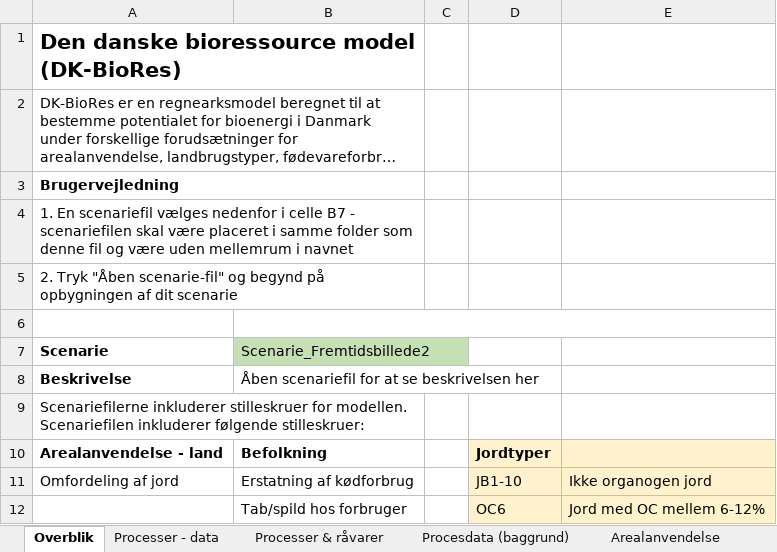
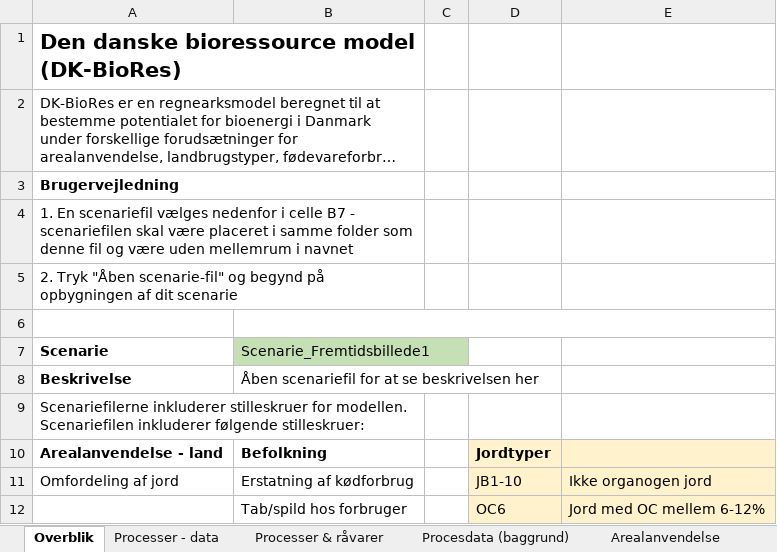
Before and after one commit to Energy-Modelling-Lab/DK-BioRES, an Excel workbook: DK-BioRes.xlsm, sheet Overblik, drawn as a sheet; only a part is shown; long unchanged cells end in …; values as stored, in another font and other column widths than the file's, no borders; charts and pictures and conditional formats not drawn; the diff names each change by its address in the sheet, - before the commit and + after, or states it on an @@ line.

Commit message:
Update of sheets

```diff
--- a/DK-BioRes.xlsm (sheet Overblik)
+++ b/DK-BioRes.xlsm (sheet Overblik)
-B7: Scenarie_Fremtidsbillede2
+B7: Scenarie_Fremtidsbillede1
```
Also changed, not shown: sheet kcal, 2 other files.
